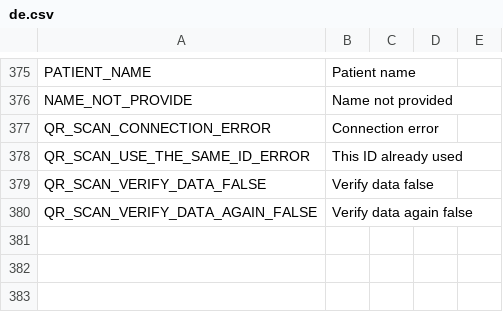
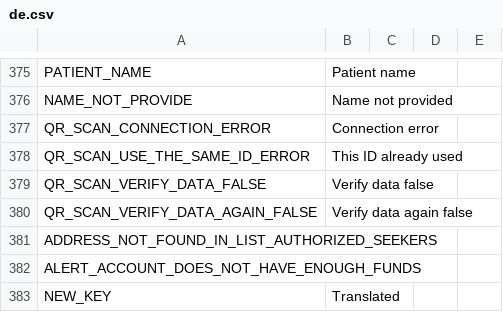
Before and after one commit to CentivaHealth/centiva-translations, a CSV file: de.csv, drawn as a sheet; only a part is shown, gaps mark what is left out; the diff names each change by its address in the sheet, - before the commit and + after, or states it on an @@ line.

Commit message:
Update de.csv (POEditor.com)

```diff
--- a/de.csv
+++ b/de.csv
+row 381: ADDRESS_NOT_FOUND_IN_LIST_AUTHORIZED_SEEKERS
+row 382: ALERT_ACCOUNT_DOES_NOT_HAVE_ENOUGH_FUNDS
+row 383: NEW_KEY | Translated
```
